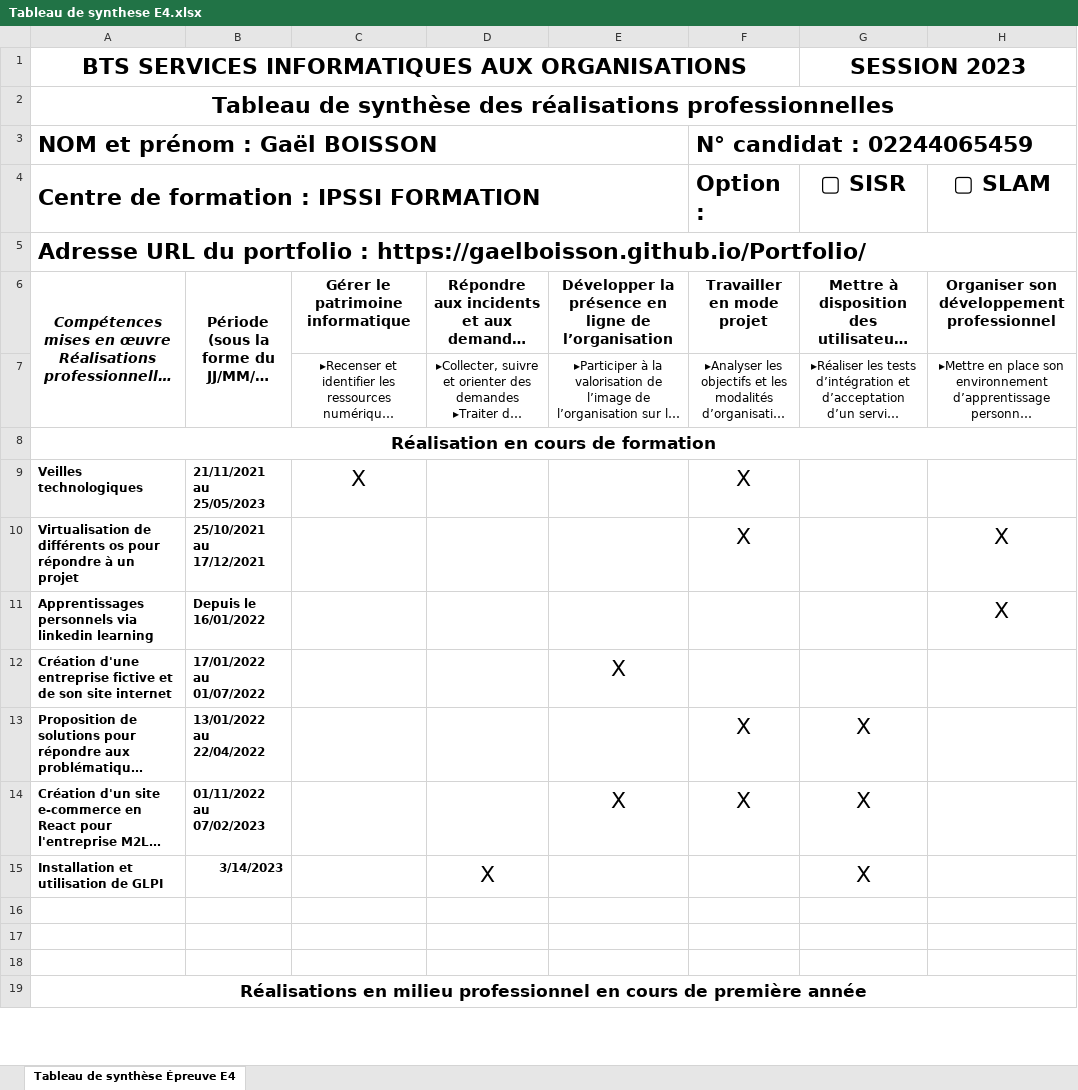
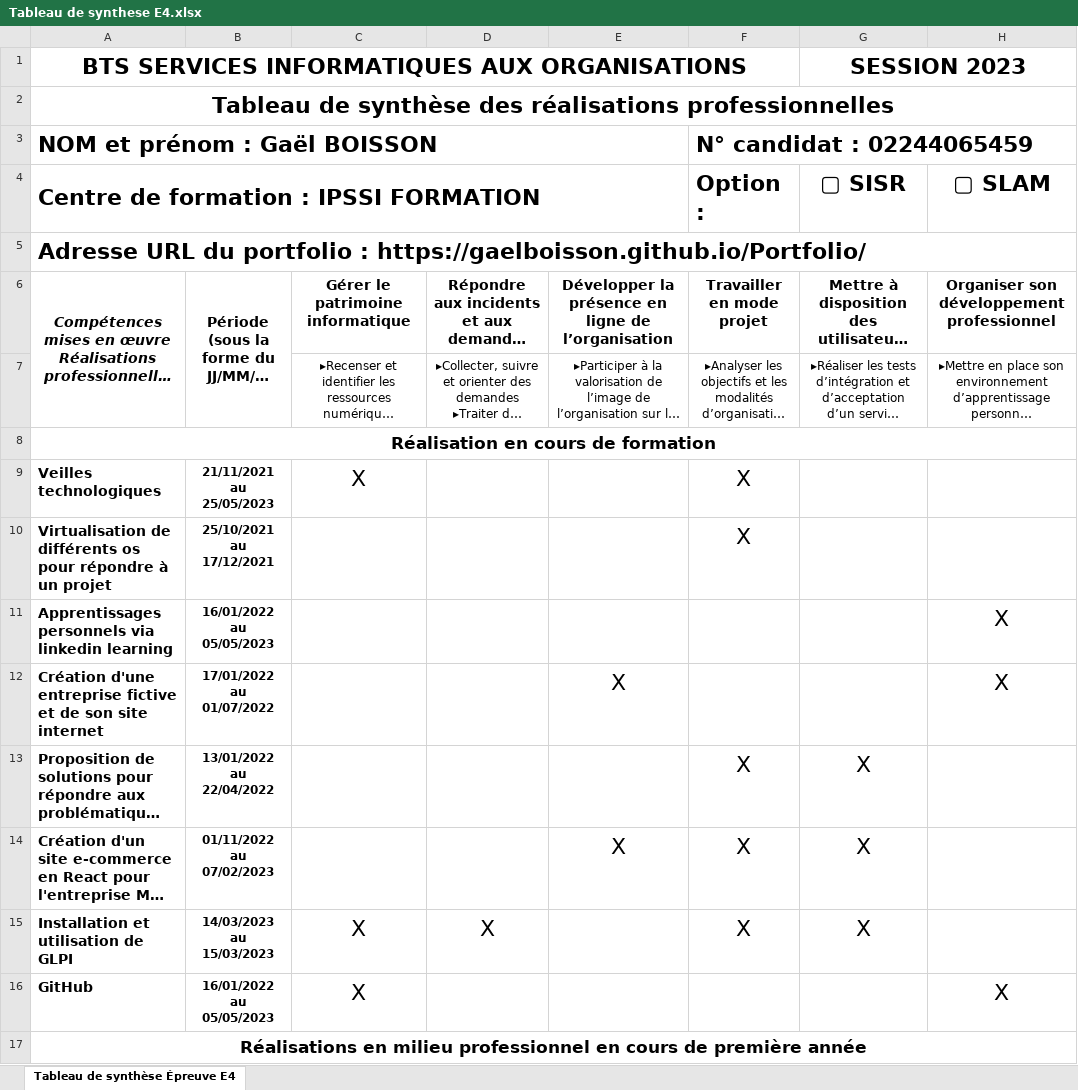
Before and after one commit to gaelboisson/Portfolio, an Excel workbook: public/doc/Tableau de synthese E4.xlsx, sheet Tableau de synthèse Épreuve E4, drawn as a sheet; only a part is shown; long unchanged cells end in …; values as stored, in another font and other column widths than the file's, no borders; charts and pictures not drawn; removed rows and columns are numbered as before the commit, all else as after; ↵ is a line break in a cell; the diff covers the shown part only; the diff names each change by its address in the sheet, - before the commit and + after, or states it on an @@ line.

```diff
--- a/public/doc/Tableau de synthese E4.xlsx (sheet Tableau de synthèse Épreuve E4)
+++ b/public/doc/Tableau de synthese E4.xlsx (sheet Tableau de synthèse Épreuve E4)
@@ A9:A15 text size: larger @@
-B9:B14 alignment: left
+B9:B14 alignment: center
-H10 (▢ SLAM): X
+H10 (▢ SLAM): (empty)
-B11: Depuis le ↵ 16/01/2022
+B11: 16/01/2022 au 05/05/2023
-H12 (▢ SLAM): (empty)
+H12 (▢ SLAM): X
-B15: 3/14/2023
+B15: 14/03/2023 au 15/03/2023
-B15 alignment: right
+B15 alignment: center
-C15: (empty)
+C15: X
-F15 (Option :): (empty)
+F15 (Option :): X
-row 16: (empty)
+row 16: GitHub | 16/01/2022 au 05/05/2023 | X |  |  |  |  | X
-row 17: (empty)
-row 18: (empty)
```
Also changed, not shown: 6 removed rows, 4 edited cells and cell formats elsewhere in this sheet, charts or pictures, 11 other files.
